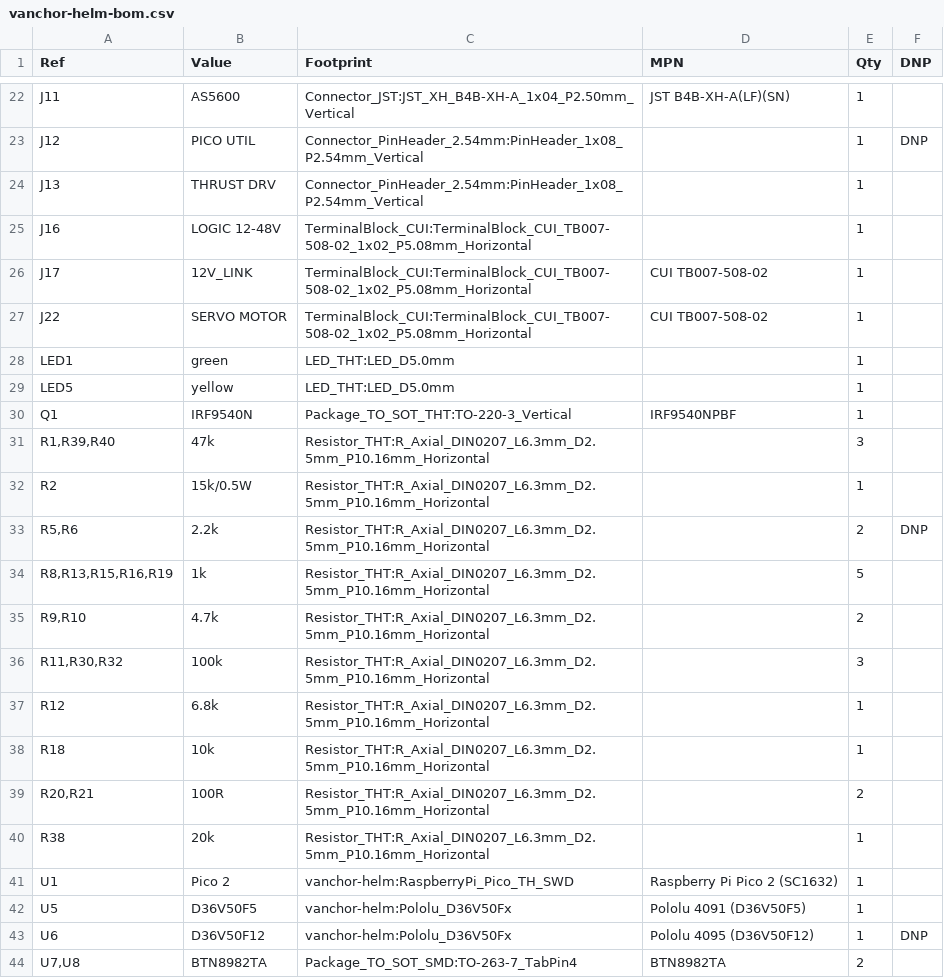
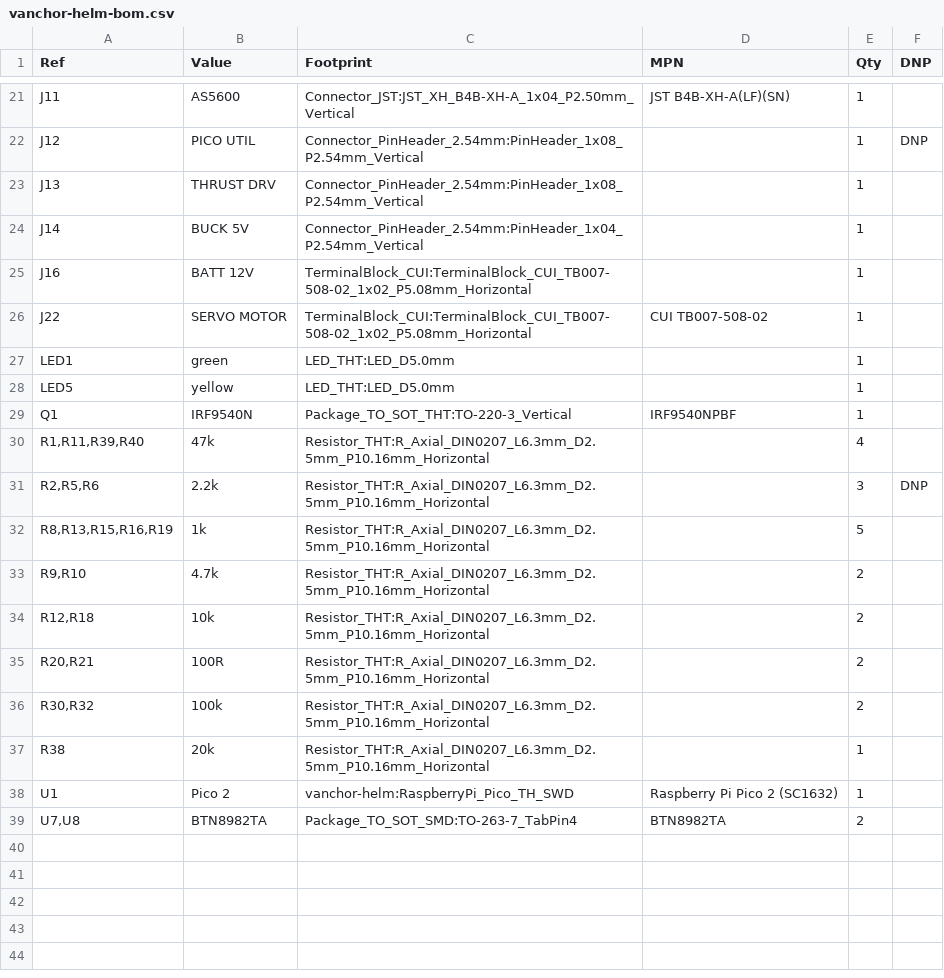
Before and after one commit to AlexAsplund/vanchor-pcb, a CSV file: hardware/fab/vanchor-helm-bom.csv, drawn as a sheet; only a part is shown, gaps mark what is left out; the diff covers the shown part only.

```diff
--- a/hardware/fab/vanchor-helm-bom.csv
+++ b/hardware/fab/vanchor-helm-bom.csv
@@ -24,4 +23,4 @@
 "J13","THRUST DRV","Connector_PinHeader_2.54mm:PinHeader_1x08_P2.54mm_Vertical","","1",""
-"J16","LOGIC 12-48V","TerminalBlock_CUI:TerminalBlock_CUI_TB007-508-02_1x02_P5.08mm_Horizontal","","1",""
-"J17","12V_LINK","TerminalBlock_CUI:TerminalBlock_CUI_TB007-508-02_1x02_P5.08mm_Horizontal","CUI TB007-508-02","1",""
+"J14","BUCK 5V","Connector_PinHeader_2.54mm:PinHeader_1x04_P2.54mm_Vertical","","1",""
+"J16","BATT 12V","TerminalBlock_CUI:TerminalBlock_CUI_TB007-508-02_1x02_P5.08mm_Horizontal","","1",""
 "J22","SERVO MOTOR","TerminalBlock_CUI:TerminalBlock_CUI_TB007-508-02_1x02_P5.08mm_Horizontal","CUI TB007-508-02","1",""
@@ -30,15 +29,11 @@
 "Q1","IRF9540N","Package_TO_SOT_THT:TO-220-3_Vertical","IRF9540NPBF","1",""
-"R1,R39,R40","47k","Resistor_THT:R_Axial_DIN0207_L6.3mm_D2.5mm_P10.16mm_Horizontal","","3",""
-"R2","15k/0.5W","Resistor_THT:R_Axial_DIN0207_L6.3mm_D2.5mm_P10.16mm_Horizontal","","1",""
-"R5,R6","2.2k","Resistor_THT:R_Axial_DIN0207_L6.3mm_D2.5mm_P10.16mm_Horizontal","","2","DNP"
+"R1,R11,R39,R40","47k","Resistor_THT:R_Axial_DIN0207_L6.3mm_D2.5mm_P10.16mm_Horizontal","","4",""
+"R2,R5,R6","2.2k","Resistor_THT:R_Axial_DIN0207_L6.3mm_D2.5mm_P10.16mm_Horizontal","","3","DNP"
 "R8,R13,R15,R16,R19","1k","Resistor_THT:R_Axial_DIN0207_L6.3mm_D2.5mm_P10.16mm_Horizontal","","5",""
 "R9,R10","4.7k","Resistor_THT:R_Axial_DIN0207_L6.3mm_D2.5mm_P10.16mm_Horizontal","","2",""
-"R11,R30,R32","100k","Resistor_THT:R_Axial_DIN0207_L6.3mm_D2.5mm_P10.16mm_Horizontal","","3",""
-"R12","6.8k","Resistor_THT:R_Axial_DIN0207_L6.3mm_D2.5mm_P10.16mm_Horizontal","","1",""
-"R18","10k","Resistor_THT:R_Axial_DIN0207_L6.3mm_D2.5mm_P10.16mm_Horizontal","","1",""
+"R12,R18","10k","Resistor_THT:R_Axial_DIN0207_L6.3mm_D2.5mm_P10.16mm_Horizontal","","2",""
 "R20,R21","100R","Resistor_THT:R_Axial_DIN0207_L6.3mm_D2.5mm_P10.16mm_Horizontal","","2",""
+"R30,R32","100k","Resistor_THT:R_Axial_DIN0207_L6.3mm_D2.5mm_P10.16mm_Horizontal","","2",""
 "R38","20k","Resistor_THT:R_Axial_DIN0207_L6.3mm_D2.5mm_P10.16mm_Horizontal","","1",""
 "U1","Pico 2","vanchor-helm:RaspberryPi_Pico_TH_SWD","Raspberry Pi Pico 2 (SC1632)","1",""
-"U5","D36V50F5","vanchor-helm:Pololu_D36V50Fx","Pololu 4091 (D36V50F5)","1",""
-"U6","D36V50F12","vanchor-helm:Pololu_D36V50Fx","Pololu 4095 (D36V50F12)","1","DNP"
 "U7,U8","BTN8982TA","Package_TO_SOT_SMD:TO-263-7_TabPin4","BTN8982TA","2",""
```
Also changed, not shown: 1 removed row and 4 edited cells elsewhere in this file, 18 other files.
